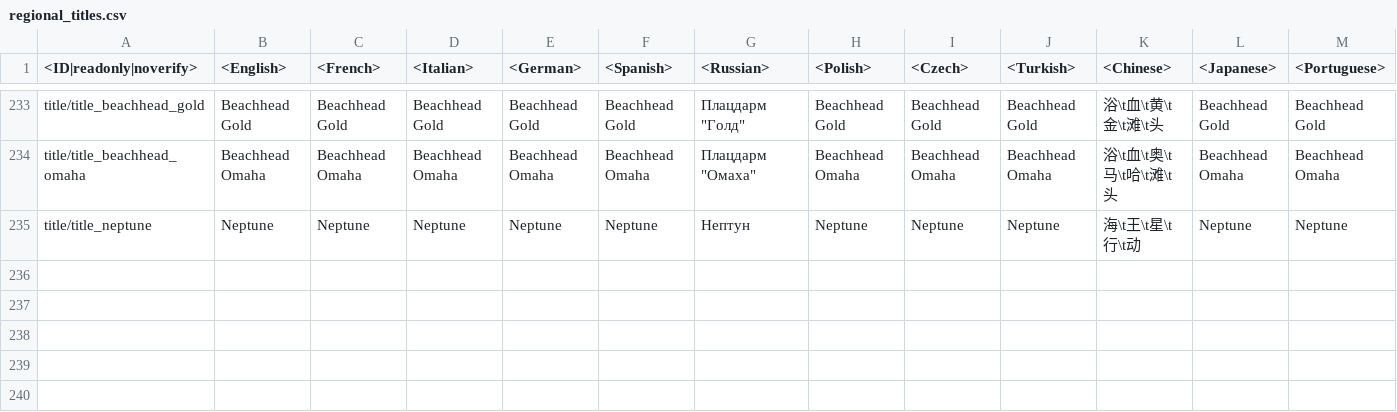
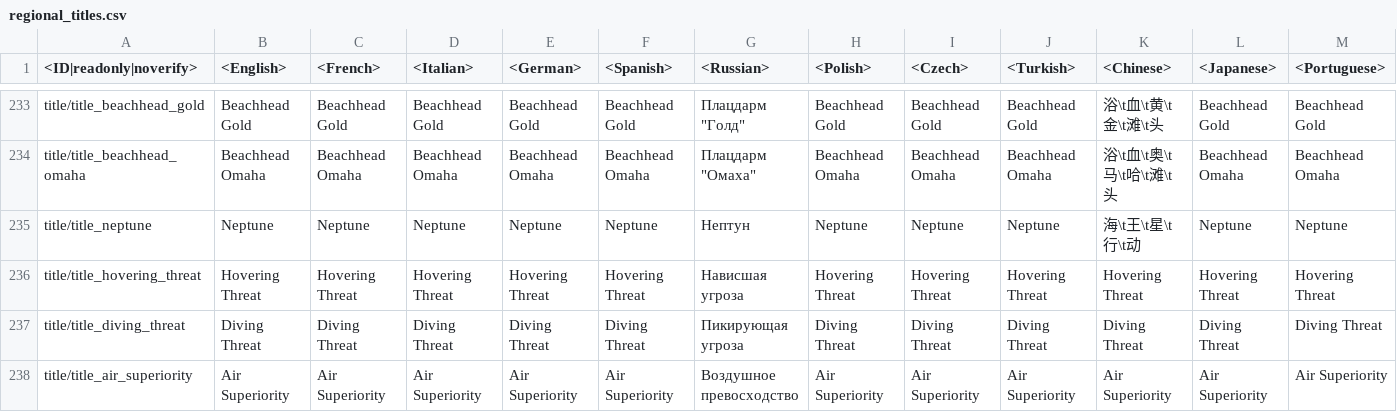
Before and after one commit to VitaliiAndreev/WarThunder_JsonFileChanges, a CSV file: Files/regional.vromfs.bin_u/lang/regional_titles.csv, drawn as a sheet; only a part is shown, gaps mark what is left out; rows hold the shown columns only; the diff names each change by its address in the sheet, - before the commit and + after, or states it on an @@ line.

```diff
--- a/Files/regional.vromfs.bin_u/lang/regional_titles.csv
+++ b/Files/regional.vromfs.bin_u/lang/regional_titles.csv
+row 236: title/title_hovering_threat | Hovering Threat | Hovering Threat | Hovering Threat | Hovering Threat | Hovering Threat | Нависшая угроза | Hovering Threat | Hovering Threat | Hovering Threat | Hovering Threat | Hovering Threat | Hovering Threat
+row 237: title/title_diving_threat | Diving Threat | Diving Threat | Diving Threat | Diving Threat | Diving Threat | Пикирующая угроза | Diving Threat | Diving Threat | Diving Threat | Diving Threat | Diving Threat | Diving Threat
+row 238: title/title_air_superiority | Air Superiority | Air Superiority | Air Superiority | Air Superiority | Air Superiority | Воздушное превосходство | Air Superiority | Air Superiority | Air Superiority | Air Superiority | Air Superiority | Air Superiority
```
Also changed, not shown: Files/lang.vromfs.bin_u/lang/_online.csv, Files/regional.vromfs.bin_u/lang/regional_trophies.csv, 34 other files.
